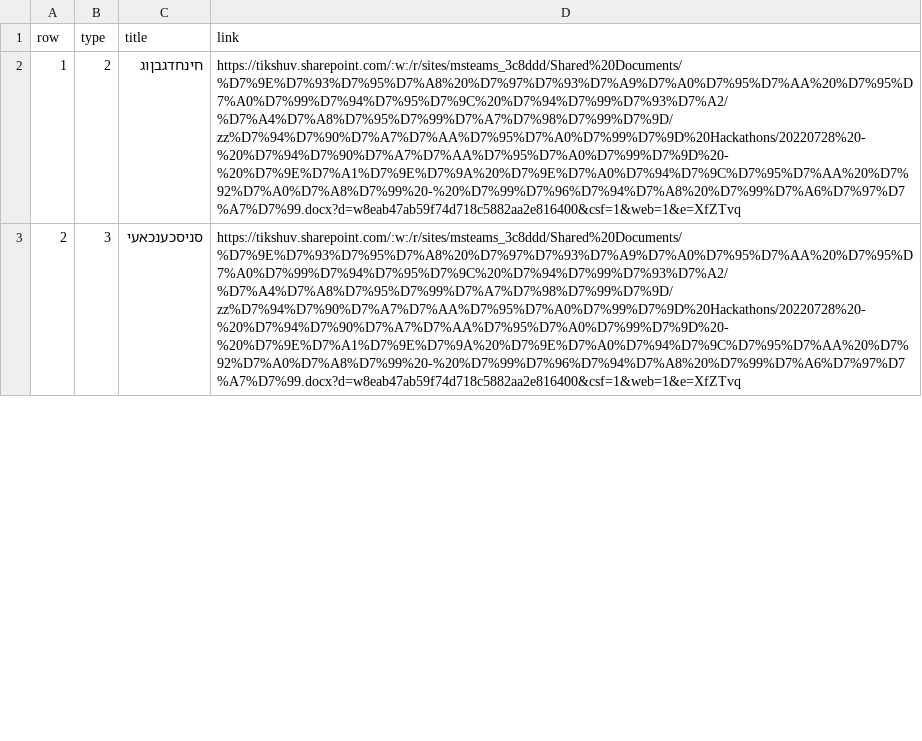
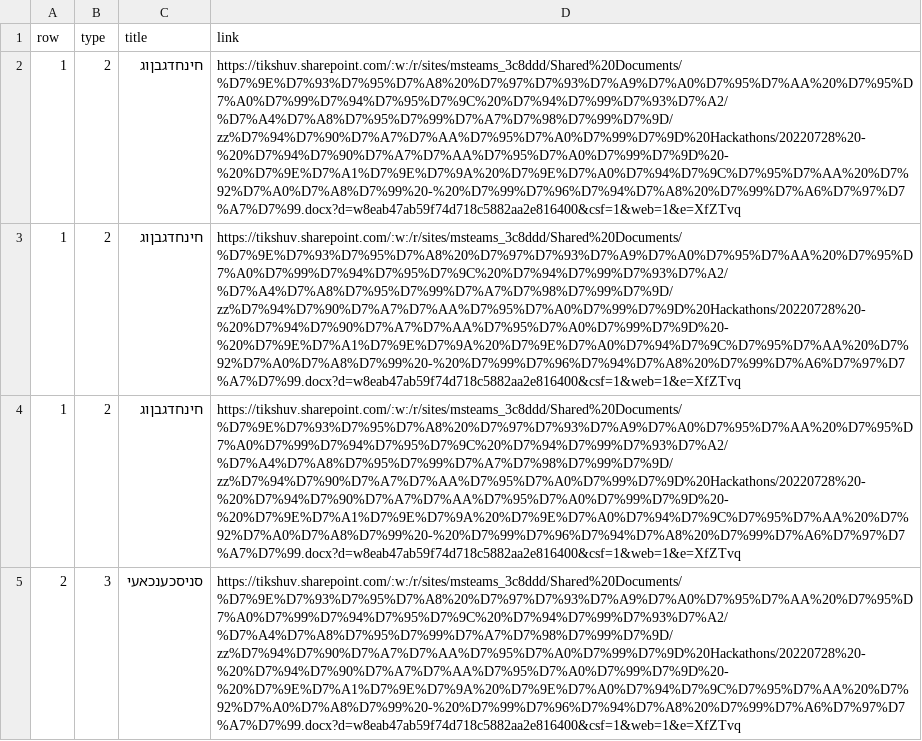
Before and after one commit to Maftzar-Innovation/maftzar-innovation.github.io, a CSV file: templates.csv, drawn as a sheet; only a part is shown; the diff covers the shown part only; the diff names each change by its address in the sheet, - before the commit and + after, or states it on an @@ line.

Commit message:
beautiful templates page

```diff
--- a/templates.csv
+++ b/templates.csv
+row 3: 1 | 2 | חינחדגבןוג | https://tikshuv.sharepoint.com/:w:/r/sites/msteams_3c8ddd/Shared%20Documents/%D7%9E%D7%93%D7%95%D7%A8%20%D7%97%D7%93%D7%A9%D7%A0%D7%95%D7%AA%20%D7%95%D7%A0%D7%99%D7%94%D7%95%D7%9C%20%D7%94%D7%99%D7%93%D7%A2/%D7%A4%D7%A8%D7%95%D7%99%D7%A7%D7%98%D7%99%D7%9D/zz%D7%94%D7%90%D7%A7%D7%AA%D7%95%D7%A0%D7%99%D7%9D%20Hackathons/20220728%20-%20%D7%94%D7%90%D7%A7%D7%AA%D7%95%D7%A0%D7%99%D7%9D%20-%20%D7%9E%D7%A1%D7%9E%D7%9A%20%D7%9E%D7%A0%D7%94%D7%9C%D7%95%D7%AA%20%D7%92%D7%A0%D7%A8%D7%99%20-%20%D7%99%D7%96%D7%94%D7%A8%20%D7%99%D7%A6%D7%97%D7%A7%D7%99.docx?d=w8eab47ab59f74d718c5882aa2e816400&csf=1&web=1&e=XfZTvq
+row 4: 1 | 2 | חינחדגבןוג | https://tikshuv.sharepoint.com/:w:/r/sites/msteams_3c8ddd/Shared%20Documents/%D7%9E%D7%93%D7%95%D7%A8%20%D7%97%D7%93%D7%A9%D7%A0%D7%95%D7%AA%20%D7%95%D7%A0%D7%99%D7%94%D7%95%D7%9C%20%D7%94%D7%99%D7%93%D7%A2/%D7%A4%D7%A8%D7%95%D7%99%D7%A7%D7%98%D7%99%D7%9D/zz%D7%94%D7%90%D7%A7%D7%AA%D7%95%D7%A0%D7%99%D7%9D%20Hackathons/20220728%20-%20%D7%94%D7%90%D7%A7%D7%AA%D7%95%D7%A0%D7%99%D7%9D%20-%20%D7%9E%D7%A1%D7%9E%D7%9A%20%D7%9E%D7%A0%D7%94%D7%9C%D7%95%D7%AA%20%D7%92%D7%A0%D7%A8%D7%99%20-%20%D7%99%D7%96%D7%94%D7%A8%20%D7%99%D7%A6%D7%97%D7%A7%D7%99.docx?d=w8eab47ab59f74d718c5882aa2e816400&csf=1&web=1&e=XfZTvq
```
Also changed, not shown: 2 edited cells elsewhere in this file, 2 other files.
